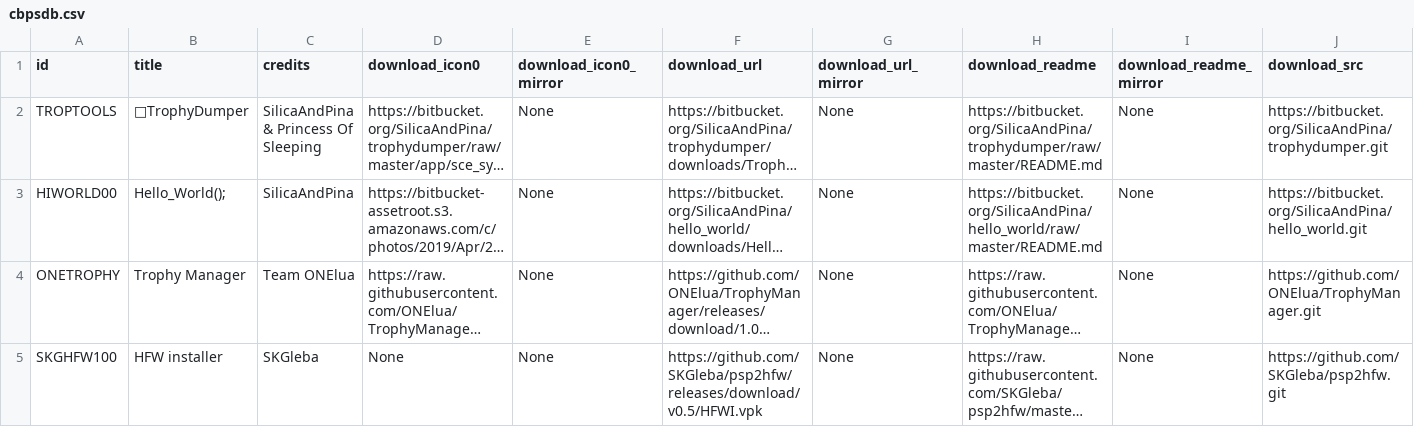
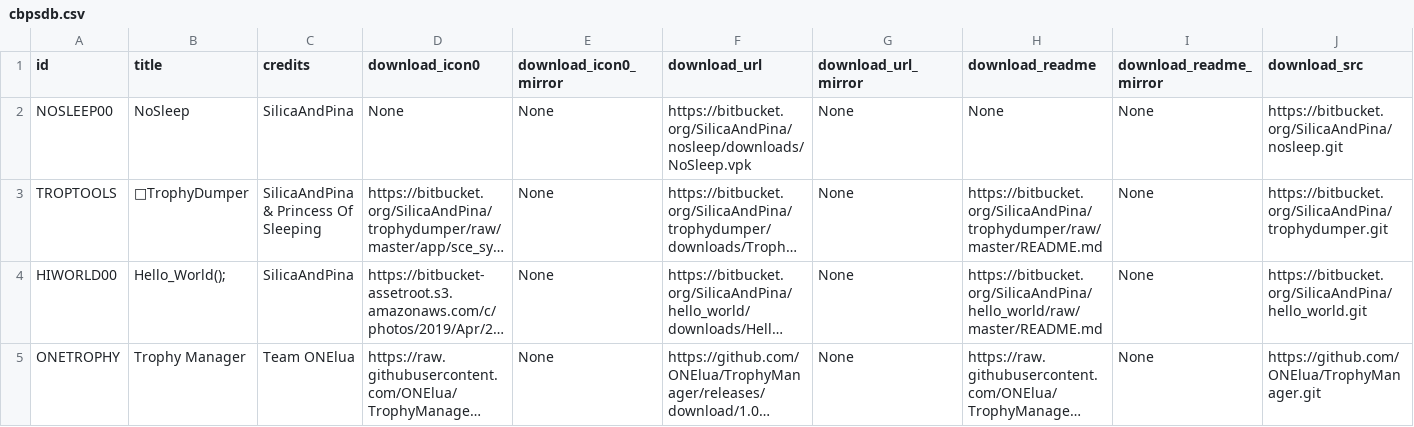
Before and after one commit to LiEnby/cbps-db, a CSV file: cbpsdb.csv, drawn as a sheet; only a part is shown; the shorter side is filled out with more unchanged rows; long unchanged cells end in …; rows hold the shown columns only; the diff names each change by its address in the sheet, - before the commit and + after, or states it on an @@ line.

Commit message:
add-entry-1164886520

```diff
--- a/cbpsdb.csv
+++ b/cbpsdb.csv
+row 2: NOSLEEP00 | NoSleep | SilicaAndPina | None | None | https://bitbucket.org/SilicaAndPina/nosleep/downloads/NoSleep.vpk | None | None | None | https://bitbucket.org/SilicaAndPina/nosleep.git
```
